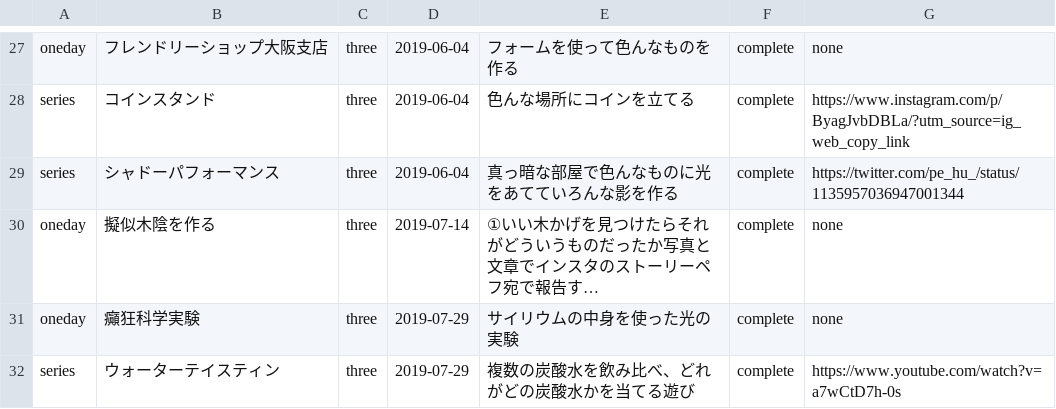
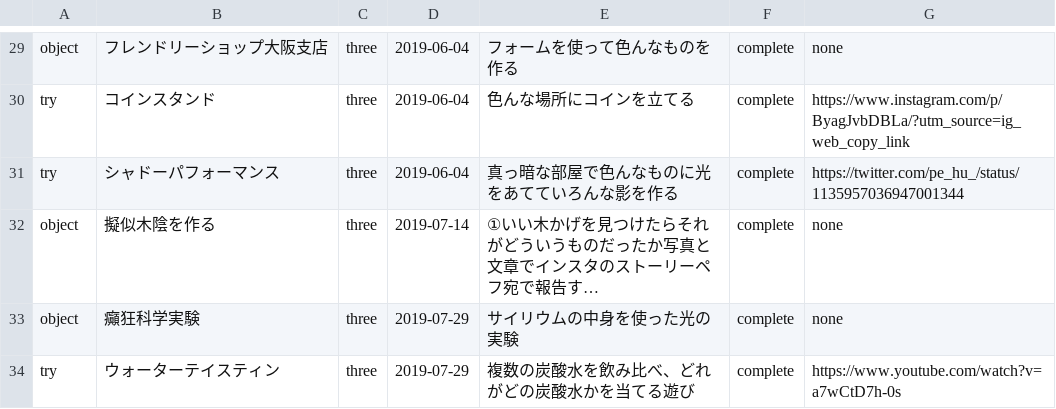
Before and after one commit to chottocrazy/cando, a CSV file: pehu/past.csv, drawn as a sheet; only a part is shown, gaps mark what is left out; long unchanged cells end in …; addresses are those after the commit; the diff covers the shown part only; the diff names each change by its address in the sheet, - before the commit and + after, or states it on an @@ line.

```diff
--- a/pehu/past.csv
+++ b/pehu/past.csv
-A29: oneday
+A29: object
-A30:A31: series
+A30:A31: try
-A32:A33: oneday
+A32:A33: object
-A34: series
+A34: try
```
Also changed, not shown: 2 added rows and 29 edited cells elsewhere in this file.
